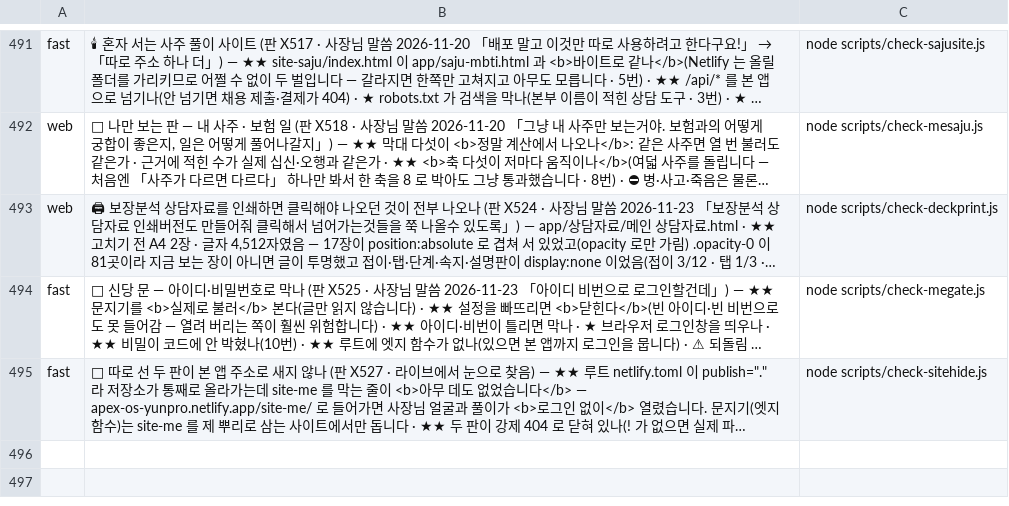
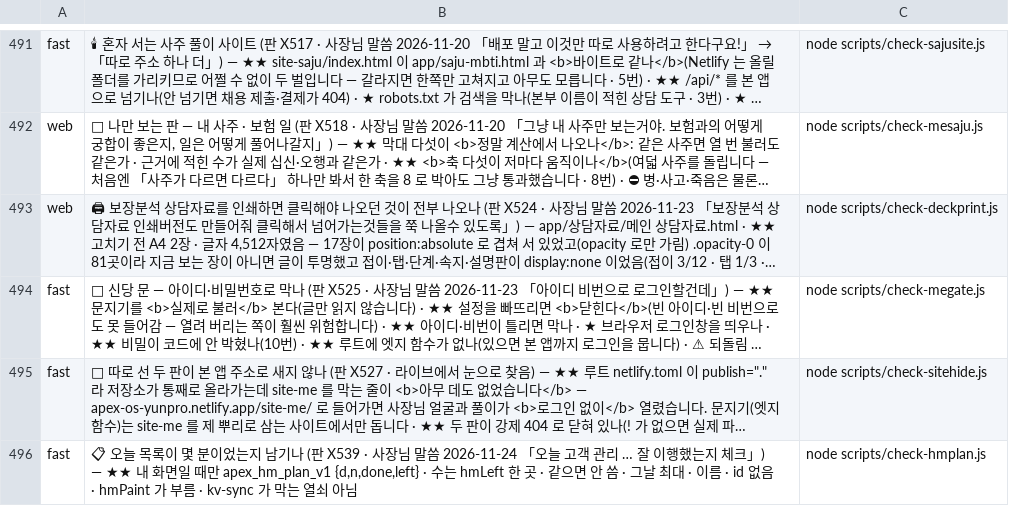
Before and after one commit to asdf827258-lab/apex-crm, a TSV file: scripts/checks.tsv, drawn as a sheet; only a part is shown, gaps mark what is left out; long unchanged cells end in …; the diff names each change by its address in the sheet, - before the commit and + after, or states it on an @@ line.

```diff
--- a/scripts/checks.tsv
+++ b/scripts/checks.tsv
+row 496: fast | 📋 오늘 목록이 몇 분이었는지 남기나 (판 X539 · 사장님 말씀 2026-11-24 「오늘 고객 관리 … 잘 이행했는지 체크」) — ★★ 내 화면일 때만 apex_hm_plan_v1 {d,n,done,left} · 수는 hmLeft 한 곳 · 같으면 안 씀 · 그날 최대 · 이름 · id 없음 · hmPaint 가 부름 · kv-sync 가 막는 열쇠 아님 | node scripts/check-hmplan.js
```
Also changed, not shown: 3 other files.
